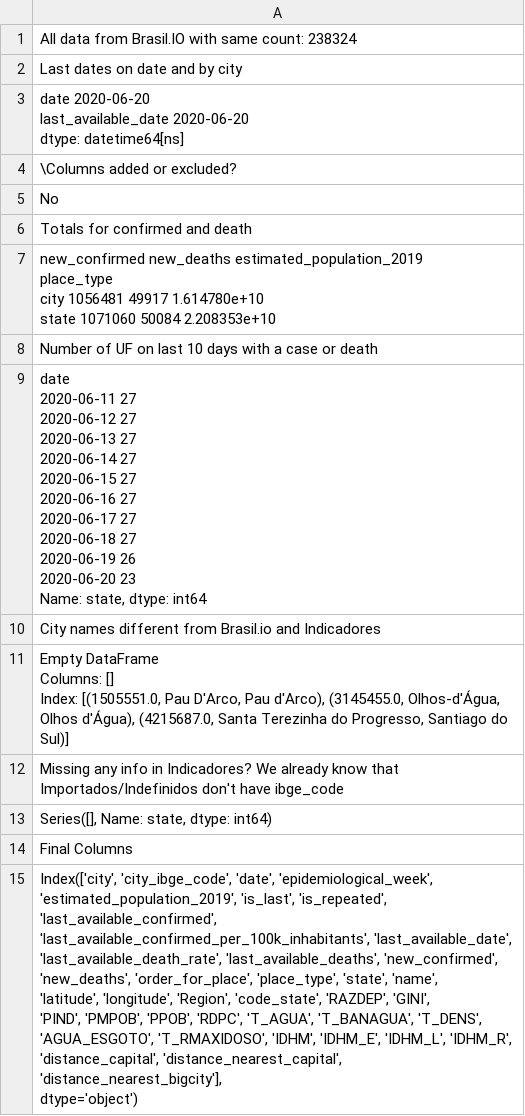
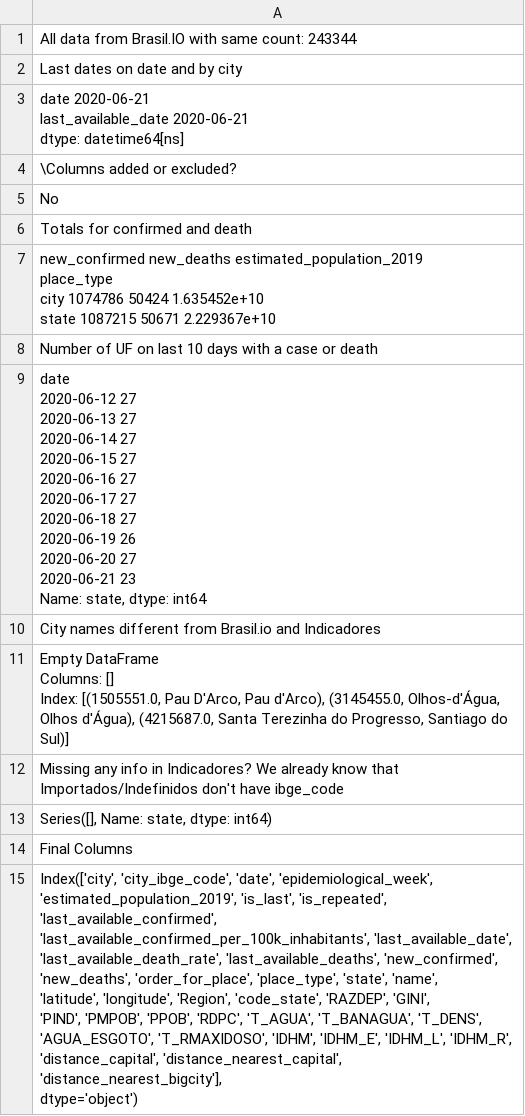
Before and after one commit to common-data/common-data, a CSV file: data/load_brasilio_notes.csv, drawn as a sheet.

Commit message:
Camilator updating data

```diff
--- a/data/load_brasilio_notes.csv
+++ b/data/load_brasilio_notes.csv
@@ -1,2 +1,2 @@
-All data from Brasil.IO with same count: 238324
+All data from Brasil.IO with same count: 243344
 "
@@ -4,5 +4,5 @@
 Last dates on date and by city"
-"date                  2020-06-20
-last_available_date   2020-06-20
-dtype: datetime64[ns]"
+"date                  2020-06-21
+last_available_date   2020-06-21
+dtype: datetime64[ns]"
 "
@@ -13,6 +13,6 @@ No
 Totals for confirmed and death"
-"            new_confirmed  new_deaths  estimated_population_2019
-place_type
-city              1056481       49917               1.614780e+10
-state             1071060       50084               2.208353e+10"
+"            new_confirmed  new_deaths  estimated_population_2019
+place_type
+city              1074786       50424               1.635452e+10
+state             1087215       50671               2.229367e+10"
 "
@@ -20,14 +20,14 @@ state             1071060       50084               2.208353e+10"
 Number of UF on last 10 days with a case or death"
-"date
-2020-06-11    27
-2020-06-12    27
-2020-06-13    27
-2020-06-14    27
-2020-06-15    27
-2020-06-16    27
-2020-06-17    27
-2020-06-18    27
-2020-06-19    26
-2020-06-20    23
-Name: state, dtype: int64"
+"date
+2020-06-12    27
+2020-06-13    27
+2020-06-14    27
+2020-06-15    27
+2020-06-16    27
+2020-06-17    27
+2020-06-18    27
+2020-06-19    26
+2020-06-20    27
+2020-06-21    23
+Name: state, dtype: int64"
 "
```
